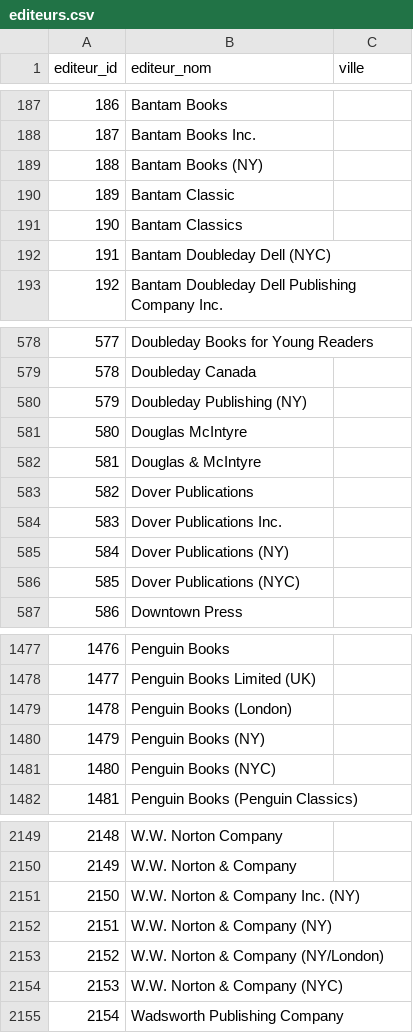
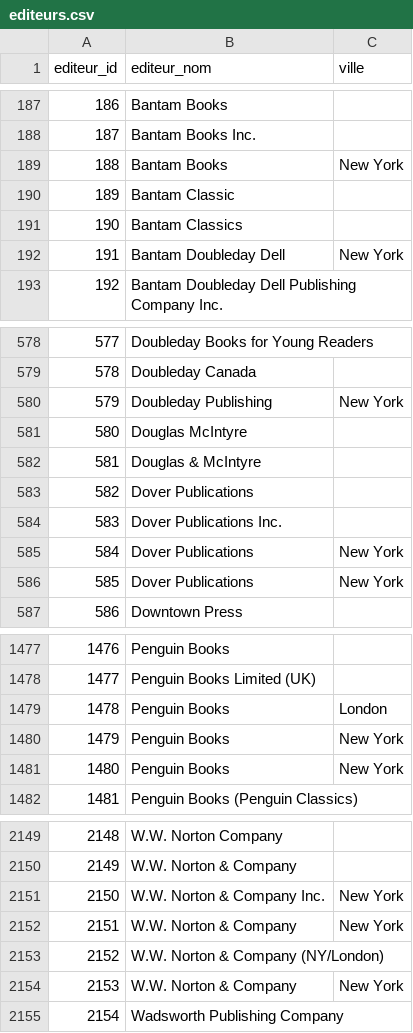
Before and after one commit to medina474/r5a10, a CSV file: data/biblio/editeurs.csv, drawn as a sheet; only a part is shown, gaps mark what is left out; the diff covers the shown part only.

```diff
--- a/data/biblio/editeurs.csv
+++ b/data/biblio/editeurs.csv
@@ -188,6 +188,6 @@ editeur_id,editeur_nom,ville
 187,Bantam Books Inc.,
-188,Bantam Books (NY),
+188,Bantam Books,New York
 189,Bantam Classic,
 190,Bantam Classics,
-191,Bantam Doubleday Dell (NYC),
+191,Bantam Doubleday Dell,New York
 192,Bantam Doubleday Dell Publishing Company Inc.,
@@ -579,3 +579,3 @@ editeur_id,editeur_nom,ville
 578,Doubleday Canada,
-579,Doubleday Publishing (NY),
+579,Doubleday Publishing,New York
 580,Douglas McIntyre,
@@ -584,4 +584,4 @@ editeur_id,editeur_nom,ville
 583,Dover Publications Inc.,
-584,Dover Publications (NY),
-585,Dover Publications (NYC),
+584,Dover Publications,New York
+585,Dover Publications,New York
 586,Downtown Press,
@@ -1478,5 +1478,5 @@ editeur_id,editeur_nom,ville
 1477,Penguin Books Limited (UK),
-1478,Penguin Books (London),
-1479,Penguin Books (NY),
-1480,Penguin Books (NYC),
+1478,Penguin Books,London,
+1479,Penguin Books,New York
+1480,Penguin Books,New York
 1481,Penguin Books (Penguin Classics),
@@ -2150,6 +2150,6 @@ editeur_id,editeur_nom,ville
 2149,W.W. Norton & Company,
-2150,W.W. Norton & Company Inc. (NY),
-2151,W.W. Norton & Company (NY),
+2150,W.W. Norton & Company Inc.,New York
+2151,W.W. Norton & Company,New York
 2152,W.W. Norton & Company (NY/London),
-2153,W.W. Norton & Company (NYC),
+2153,W.W. Norton & Company,New York
 2154,Wadsworth Publishing Company,
```
Also changed, not shown: 86 edited cells elsewhere in this file, data/biblio/auteurs.csv, data/biblio/editions.csv, 5 other files.
